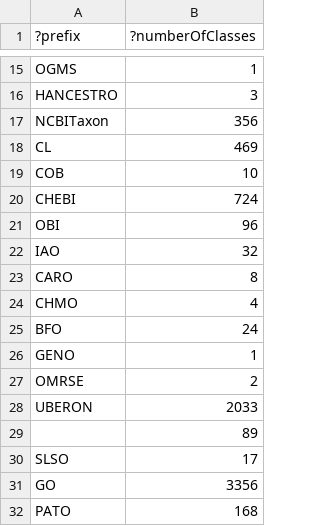
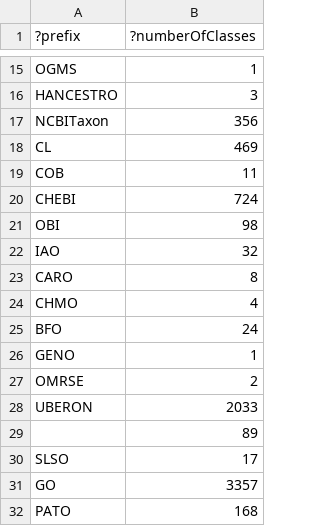
Before and after one commit to Radiobiology-Informatics-Consortium/RBO, a TSV file: src/ontology/reports/class-count-by-prefix.tsv, drawn as a sheet; only a part is shown, gaps mark what is left out.

```diff
--- a/src/ontology/reports/class-count-by-prefix.tsv
+++ b/src/ontology/reports/class-count-by-prefix.tsv
@@ -18,5 +18,5 @@
 "CL"	469
-"COB"	10
+"COB"	11
 "CHEBI"	724
-"OBI"	96
+"OBI"	98
 "IAO"	32
@@ -30,3 +30,3 @@
 "SLSO"	17
-"GO"	3356
+"GO"	3357
 "PATO"	168
```
Also changed, not shown: src/ontology/reports/rbo-edit.owl-obo-report.tsv, src/ontology/reports/rbo.owl-obo-report.tsv, 28 other files.
